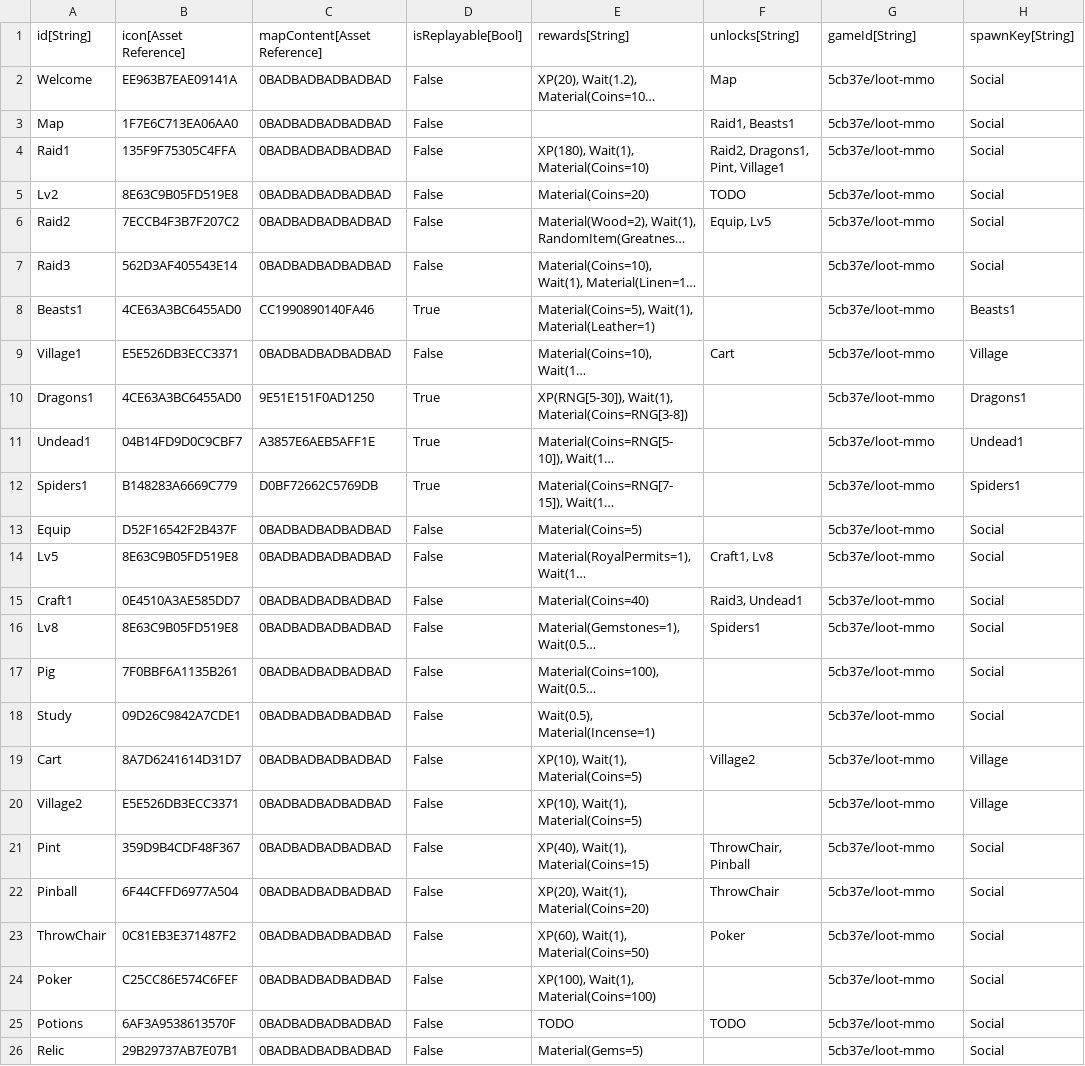
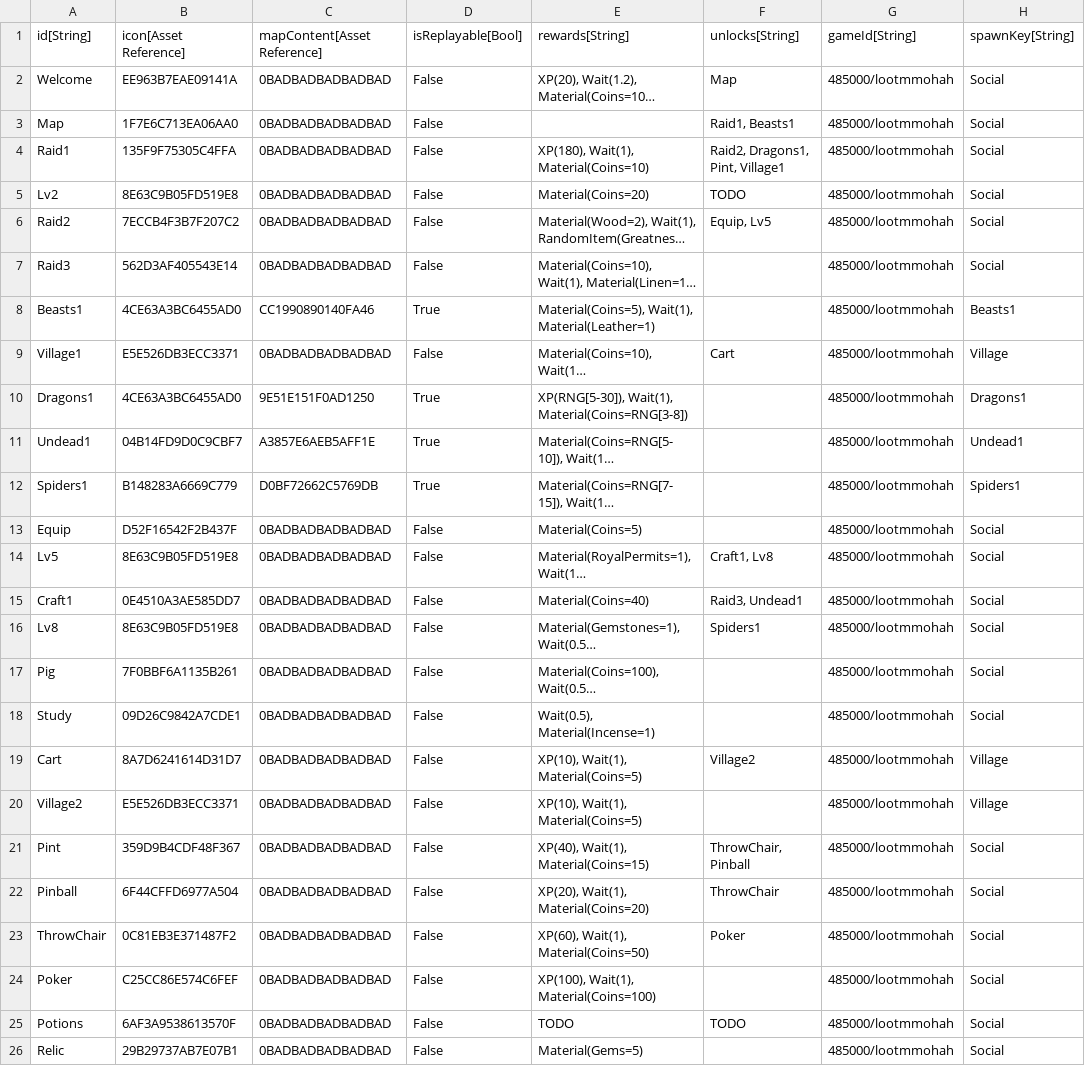
Before and after one commit to Morituri-SK/LootMMO_Village, a CSV file: Framework/Data/DataTables/QuestMetadata.csv, drawn as a sheet; long unchanged cells end in …; the diff names each change by its address in the sheet, - before the commit and + after, or states it on an @@ line.

Commit message:
Quest Metadata Changed to HaH

```diff
--- a/Framework/Data/DataTables/QuestMetadata.csv
+++ b/Framework/Data/DataTables/QuestMetadata.csv
-G2:G26: 5cb37e/loot-mmo
+G2:G26: 485000/lootmmohah
```
